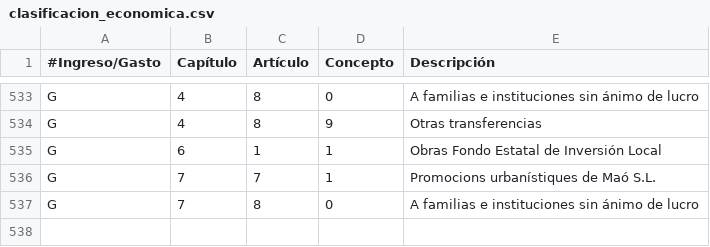
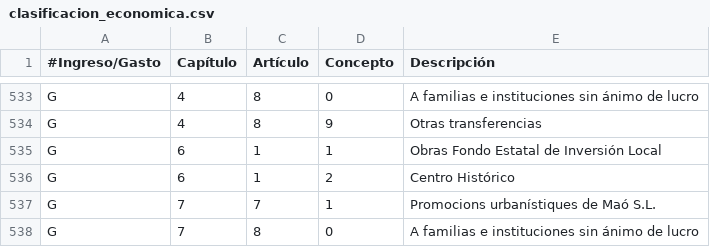
Before and after one commit to civio/presupuesto-mao, a CSV file: data/es/clasificacion_economica.csv, drawn as a sheet; only a part is shown, gaps mark what is left out.

Commit message:
Add 2013 budget data

```diff
--- a/data/es/clasificacion_economica.csv
+++ b/data/es/clasificacion_economica.csv
@@ -535,2 +535,3 @@ G,4,8,9,Otras transferencias
 G,6,1,1,Obras Fondo Estatal de Inversión Local
+G,6,1,2,Centro Histórico
 G,7,7,1,Promocions urbanístiques de Maó S.L.
```
Also changed, not shown: data/ca/clasificacion_economica.csv, 3 other files.
